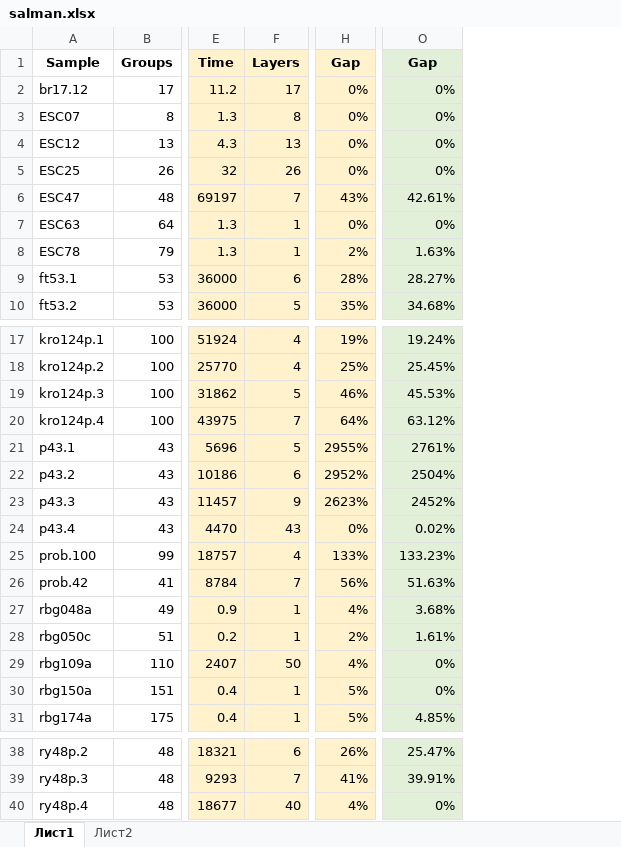
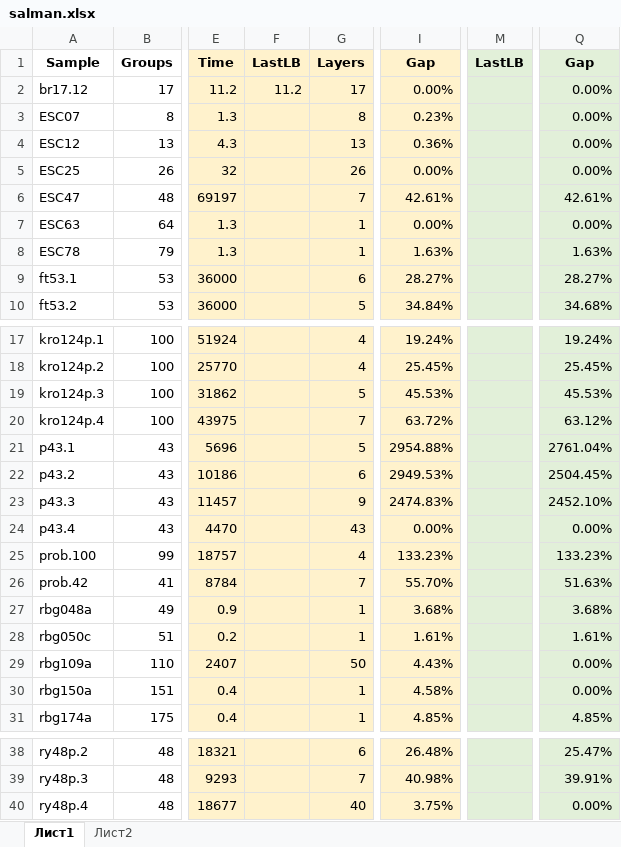
Before and after one commit to ukoloff/PCGTSP-BnB, an Excel workbook: playground/report/salman.xlsx, sheet Лист1, drawn as a sheet; only a part is shown, gaps mark what is left out; values as stored, in another font and other column widths than the file's, no borders; removed rows and columns are numbered as before the commit, all else as after; the diff names each change by its address in the sheet, - before the commit and + after, or states it on an @@ line.

Commit message:
Two digits for gap

```diff
--- a/playground/report/salman.xlsx (sheet Лист1)
+++ b/playground/report/salman.xlsx (sheet Лист1)
+column F, rows 1-2: LastLB | 11.2
-column H, rows 1-10: Gap | 0% | 0% | 0% | 0% | 43% | 0% | 2% | 28% | 35%; rows 17-31: 19% | 25% | 46% | 64% | 2955% | 2952% | 2623% | 0% | 133% | 56% | 4% | 2% | 4% | 5% | 5%; rows 38-40: 26% | 41% | 4%
+column I, rows 1-10: Gap | 0.00% | 0.23% | 0.36% | 0.00% | 42.61% | 0.00% | 1.63% | 28.27% | 34.84%; rows 17-31: 19.24% | 25.45% | 45.53% | 63.72% | 2954.88% | 2949.53% | 2474.83% | 0.00% | 133.23% | 55.70% | 3.68% | 1.61% | 4.43% | 4.58% | 4.85%; rows 38-40: 26.48% | 40.98% | 3.75%
+column M, row 1: LastLB
-Q2:Q5: 0%
+Q2:Q5: 0.00%
-Q7: 0%
+Q7: 0.00%
-Q21: 2761%
+Q21: 2761.04%
-Q22: 2504%
+Q22: 2504.45%
-Q23: 2452%
+Q23: 2452.10%
-Q24: 0.02%
+Q24: 0.00%
-Q29:Q30: 0%
+Q29:Q30: 0.00%
-Q40: 0%
+Q40: 0.00%
```
